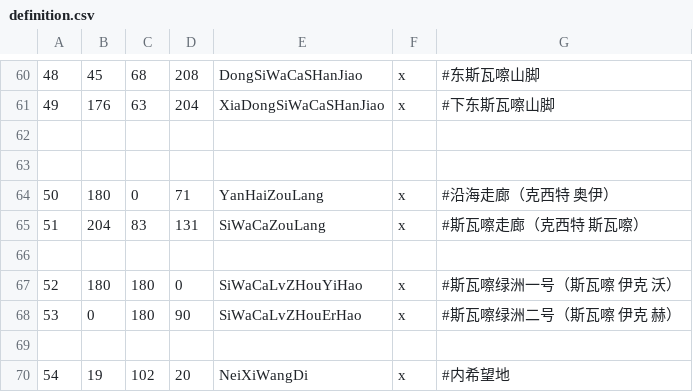
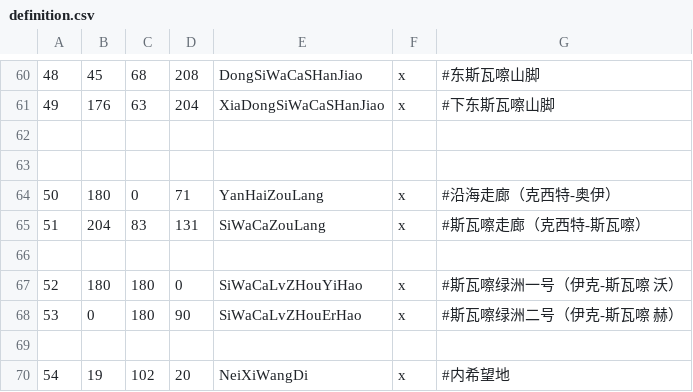
Before and after one commit to dogun/ck3, a CSV file: KOS/map_data/definition.csv, drawn as a sheet; only a part is shown, gaps mark what is left out; the diff covers the shown part only; the diff names each change by its address in the sheet, - before the commit and + after, or states it on an @@ line.

```diff
--- a/KOS/map_data/definition.csv
+++ b/KOS/map_data/definition.csv
-G64: #沿海走廊（克西特 奥伊）
+G64: #沿海走廊（克西特-奥伊）
-G65: #斯瓦嚓走廊（克西特 斯瓦嚓）
+G65: #斯瓦嚓走廊（克西特-斯瓦嚓）
-G67: #斯瓦嚓绿洲一号（斯瓦嚓 伊克 沃）
+G67: #斯瓦嚓绿洲一号（伊克-斯瓦嚓 沃）
-G68: #斯瓦嚓绿洲二号（斯瓦嚓 伊克 赫）
+G68: #斯瓦嚓绿洲二号（伊克-斯瓦嚓 赫）
```
Also changed, not shown: 25 added rows, 13 edited cells and row numbers in column A elsewhere in this file, 10 other files.
